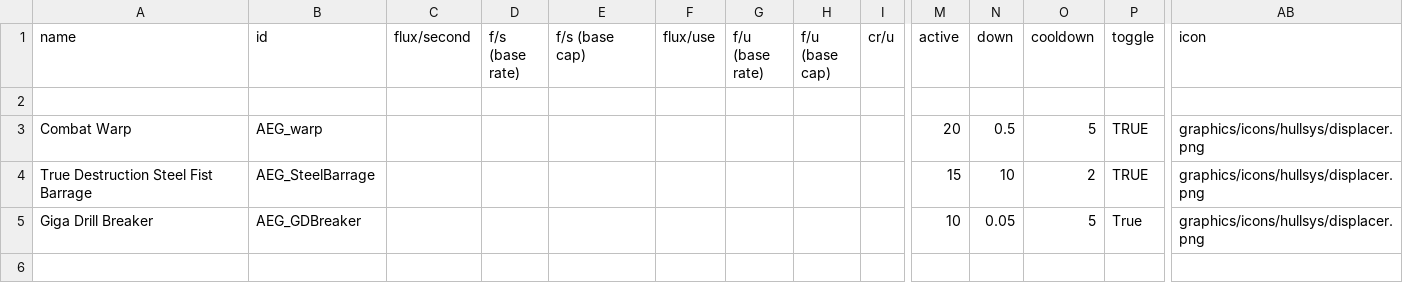
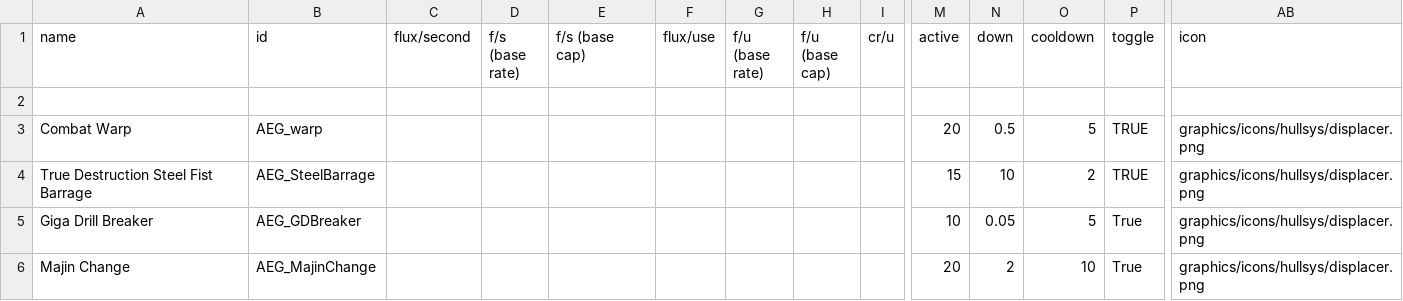
Before and after one commit to OmegaCore7/AEG, a CSV file: data/shipsystems/ship_systems.csv, drawn as a sheet; only a part is shown, gaps mark what is left out; rows hold the shown columns only; the diff names each change by its address in the sheet, - before the commit and + after, or states it on an @@ line.

```diff
--- a/data/shipsystems/ship_systems.csv
+++ b/data/shipsystems/ship_systems.csv
+row 6: Majin Change | AEG_MajinChange |  |  |  |  |  |  |  | 20 | 2 | 10 | True | graphics/icons/hullsys/displacer.png
```
Also changed, not shown: data/weapons/weapon_data.csv, 9 other files.
